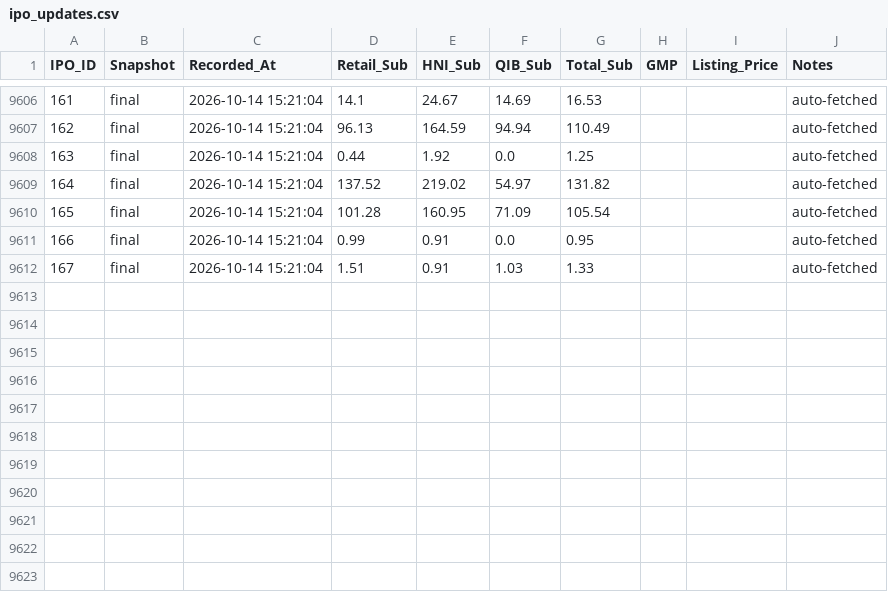
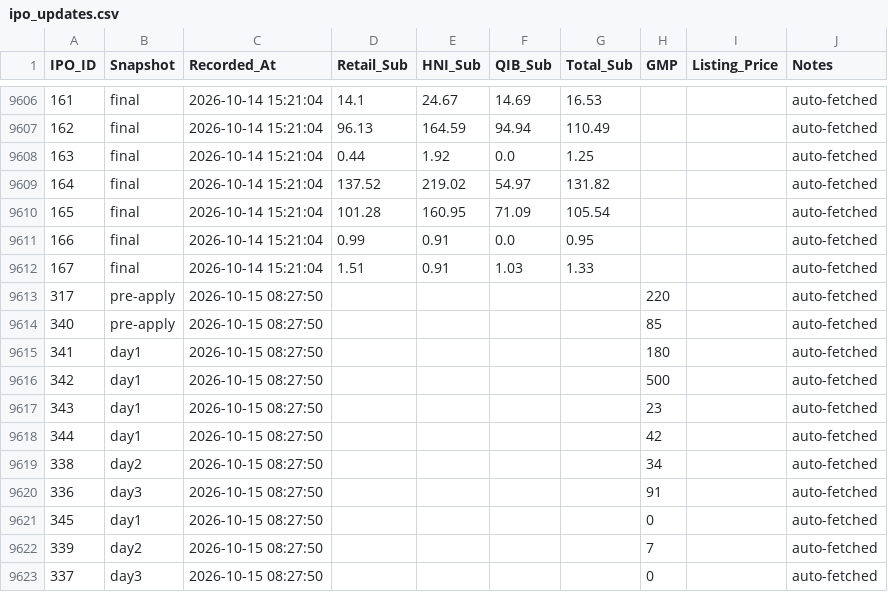
Before and after one commit to vadai-poche/NK-Spaces, a CSV file: trading/ipo_updates.csv, drawn as a sheet; only a part is shown, gaps mark what is left out; the diff names each change by its address in the sheet, - before the commit and + after, or states it on an @@ line.

```diff
--- a/trading/ipo_updates.csv
+++ b/trading/ipo_updates.csv
+row 9613: 317 | pre-apply | 2026-10-15 08:27:50 |  |  |  |  | 220 |  | auto-fetched
+row 9614: 340 | pre-apply | 2026-10-15 08:27:50 |  |  |  |  | 85 |  | auto-fetched
+row 9615: 341 | day1 | 2026-10-15 08:27:50 |  |  |  |  | 180 |  | auto-fetched
+row 9616: 342 | day1 | 2026-10-15 08:27:50 |  |  |  |  | 500 |  | auto-fetched
+row 9617: 343 | day1 | 2026-10-15 08:27:50 |  |  |  |  | 23 |  | auto-fetched
+row 9618: 344 | day1 | 2026-10-15 08:27:50 |  |  |  |  | 42 |  | auto-fetched
+row 9619: 338 | day2 | 2026-10-15 08:27:50 |  |  |  |  | 34 |  | auto-fetched
+row 9620: 336 | day3 | 2026-10-15 08:27:50 |  |  |  |  | 91 |  | auto-fetched
+row 9621: 345 | day1 | 2026-10-15 08:27:50 |  |  |  |  | 0 |  | auto-fetched
+row 9622: 339 | day2 | 2026-10-15 08:27:50 |  |  |  |  | 7 |  | auto-fetched
+row 9623: 337 | day3 | 2026-10-15 08:27:50 |  |  |  |  | 0 |  | auto-fetched
```
Also changed, not shown: trading/ipo_master.csv, 1 other file.
